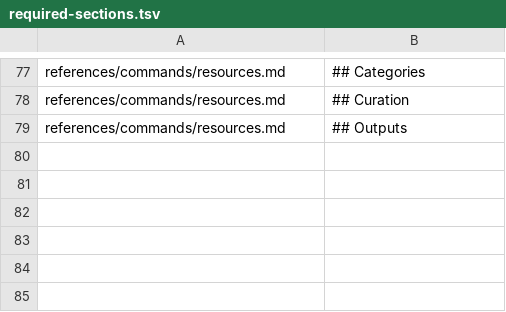
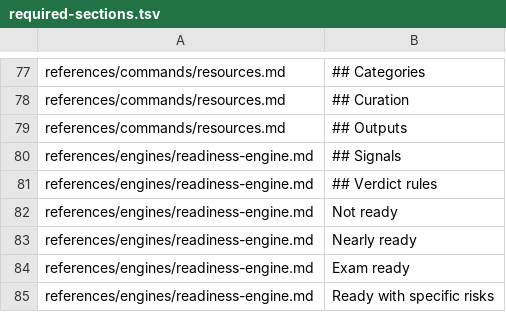
Before and after one commit to sachinkg12/certification-coach, a TSV file: verify/required-sections.tsv, drawn as a sheet; only a part is shown, gaps mark what is left out.

Commit message:
feat: add readiness engine

```diff
--- a/verify/required-sections.tsv
+++ b/verify/required-sections.tsv
@@ -79 +79,7 @@ references/commands/resources.md	## Curation
 references/commands/resources.md	## Outputs
+references/engines/readiness-engine.md	## Signals
+references/engines/readiness-engine.md	## Verdict rules
+references/engines/readiness-engine.md	Not ready
+references/engines/readiness-engine.md	Nearly ready
+references/engines/readiness-engine.md	Exam ready
+references/engines/readiness-engine.md	Ready with specific risks
```
Also changed, not shown: verify/crossref.tsv, verify/spec-coverage.tsv, 2 other files.
